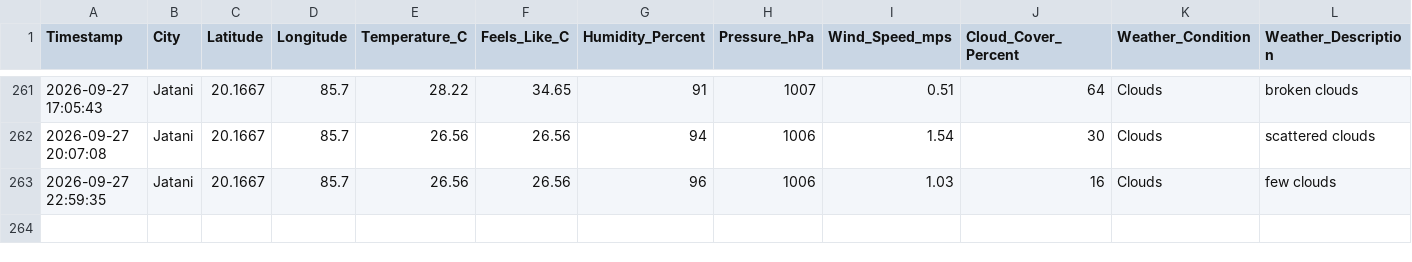
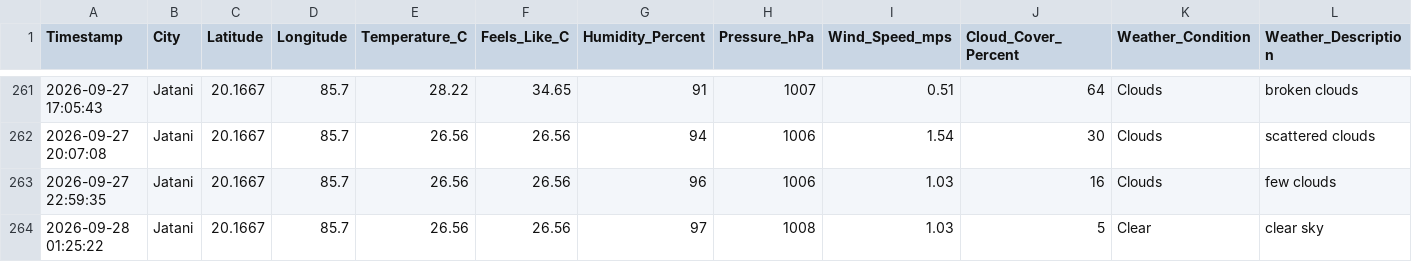
Before and after one commit to biswal-prem-5677/weather-realtime, a CSV file: weather_realtime.csv, drawn as a sheet; only a part is shown, gaps mark what is left out; rows hold the shown columns only; the diff names each change by its address in the sheet, - before the commit and + after, or states it on an @@ line.

```diff
--- a/weather_realtime.csv
+++ b/weather_realtime.csv
+row 264: 2026-09-28 01:25:22 | Jatani | 20.1667 | 85.7 | 26.56 | 26.56 | 97 | 1008 | 1.03 | 5 | Clear | clear sky
```
